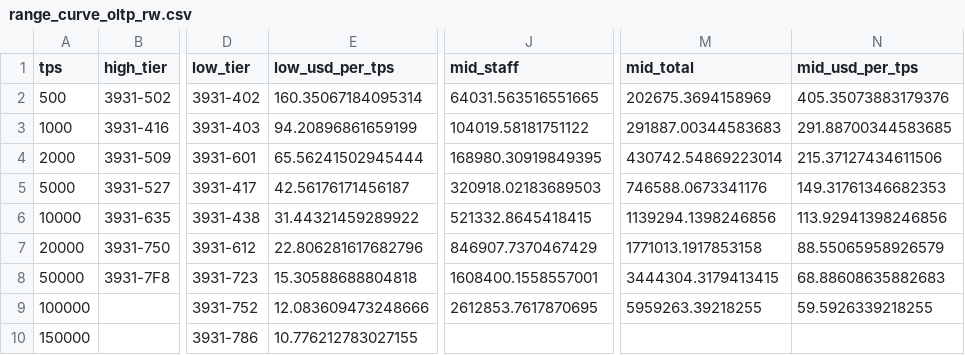
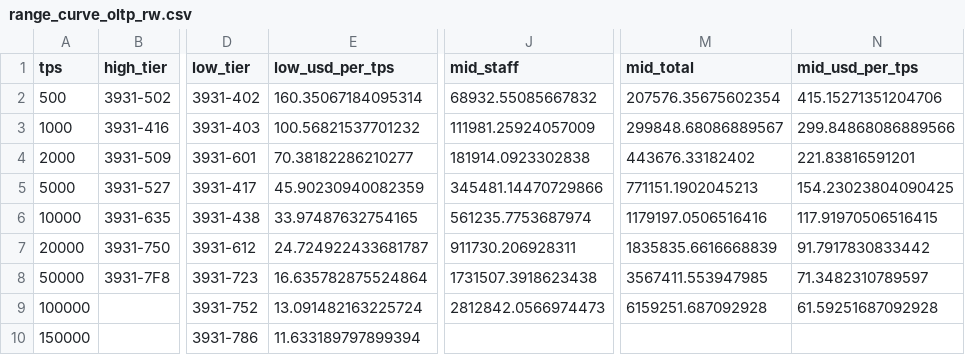
Before and after one commit to Ehan0022/CSE4398, a CSV file: CSE4398/Work_Emirhan/data/out/range_curve_oltp_rw.csv, drawn as a sheet; only a part is shown, gaps mark what is left out; the diff names each change by its address in the sheet, - before the commit and + after, or states it on an @@ line.

```diff
--- a/CSE4398/Work_Emirhan/data/out/range_curve_oltp_rw.csv
+++ b/CSE4398/Work_Emirhan/data/out/range_curve_oltp_rw.csv
-J2 (mid_staff): 64031.563516551665
+J2 (mid_staff): 68932.55085667832
-M2 (mid_total): 202675.3694158969
+M2 (mid_total): 207576.35675602354
-N2 (mid_usd_per_tps): 405.35073883179376
+N2 (mid_usd_per_tps): 415.15271351204706
-E3 (low_usd_per_tps): 94.20896861659199
+E3 (low_usd_per_tps): 100.56821537701232
-J3 (mid_staff): 104019.58181751122
+J3 (mid_staff): 111981.25924057009
-M3 (mid_total): 291887.00344583683
+M3 (mid_total): 299848.68086889567
-N3 (mid_usd_per_tps): 291.88700344583685
+N3 (mid_usd_per_tps): 299.84868086889566
-E4 (low_usd_per_tps): 65.56241502945444
+E4 (low_usd_per_tps): 70.38182286210277
-J4 (mid_staff): 168980.30919849395
+J4 (mid_staff): 181914.0923302838
-M4 (mid_total): 430742.54869223014
+M4 (mid_total): 443676.33182402
-N4 (mid_usd_per_tps): 215.37127434611506
+N4 (mid_usd_per_tps): 221.83816591201
-E5 (low_usd_per_tps): 42.56176171456187
+E5 (low_usd_per_tps): 45.90230940082359
-J5 (mid_staff): 320918.02183689503
+J5 (mid_staff): 345481.14470729866
-M5 (mid_total): 746588.0673341176
+M5 (mid_total): 771151.1902045213
-N5 (mid_usd_per_tps): 149.31761346682353
+N5 (mid_usd_per_tps): 154.23023804090425
-E6 (low_usd_per_tps): 31.44321459289922
+E6 (low_usd_per_tps): 33.97487632754165
-J6 (mid_staff): 521332.8645418415
+J6 (mid_staff): 561235.7753687974
-M6 (mid_total): 1139294.1398246856
+M6 (mid_total): 1179197.0506516416
-N6 (mid_usd_per_tps): 113.92941398246856
+N6 (mid_usd_per_tps): 117.91970506516415
-E7 (low_usd_per_tps): 22.806281617682796
+E7 (low_usd_per_tps): 24.724922433681787
-J7 (mid_staff): 846907.7370467429
+J7 (mid_staff): 911730.206928311
-M7 (mid_total): 1771013.1917853158
+M7 (mid_total): 1835835.6616668839
-N7 (mid_usd_per_tps): 88.55065958926579
+N7 (mid_usd_per_tps): 91.7917830833442
-E8 (low_usd_per_tps): 15.30588688804818
+E8 (low_usd_per_tps): 16.635782875524864
-J8 (mid_staff): 1608400.1558557001
+J8 (mid_staff): 1731507.3918623438
-M8 (mid_total): 3444304.3179413415
+M8 (mid_total): 3567411.553947985
-N8 (mid_usd_per_tps): 68.88608635882683
+N8 (mid_usd_per_tps): 71.3482310789597
-E9 (low_usd_per_tps): 12.083609473248666
+E9 (low_usd_per_tps): 13.091482163225724
-J9 (mid_staff): 2612853.7617870695
+J9 (mid_staff): 2812842.0566974473
-M9 (mid_total): 5959263.39218255
+M9 (mid_total): 6159251.687092928
-N9 (mid_usd_per_tps): 59.5926339218255
+N9 (mid_usd_per_tps): 61.59251687092928
-E10 (low_usd_per_tps): 10.776212783027155
+E10 (low_usd_per_tps): 11.633189797899394
```
Also changed, not shown: CSE4398/Work_Emirhan/data/out/range_curve_redp_light.csv, 57 other files.
